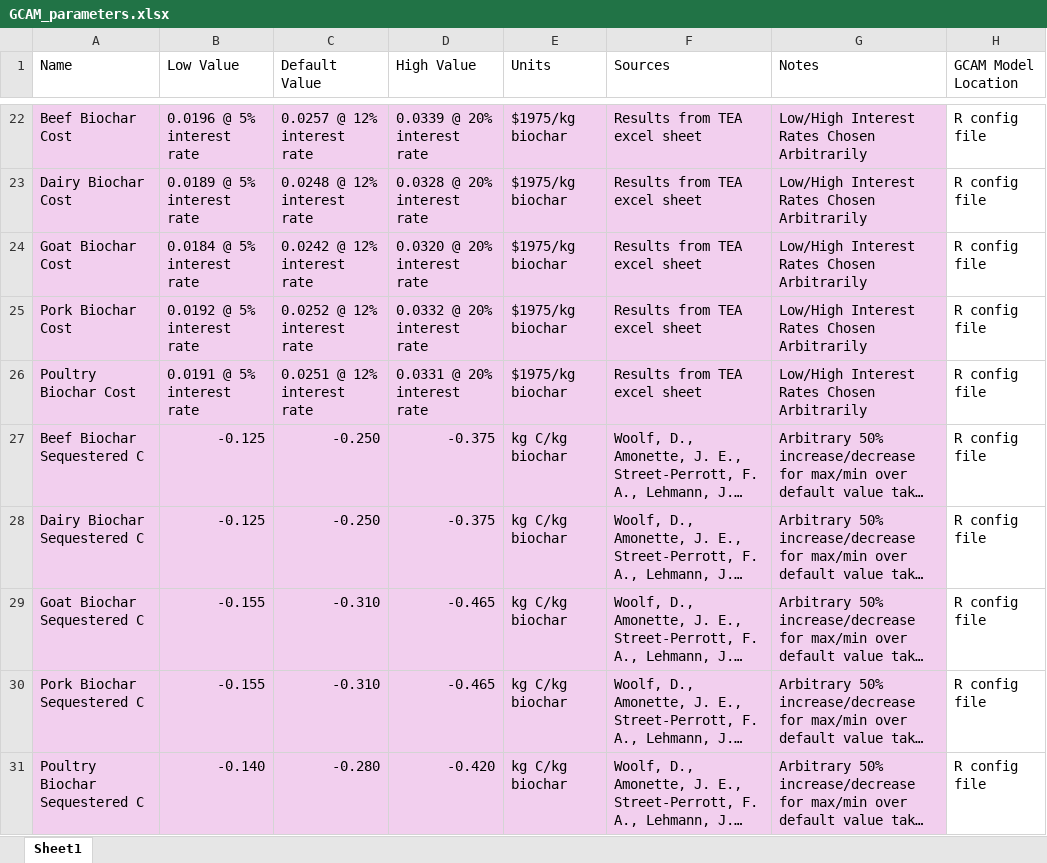
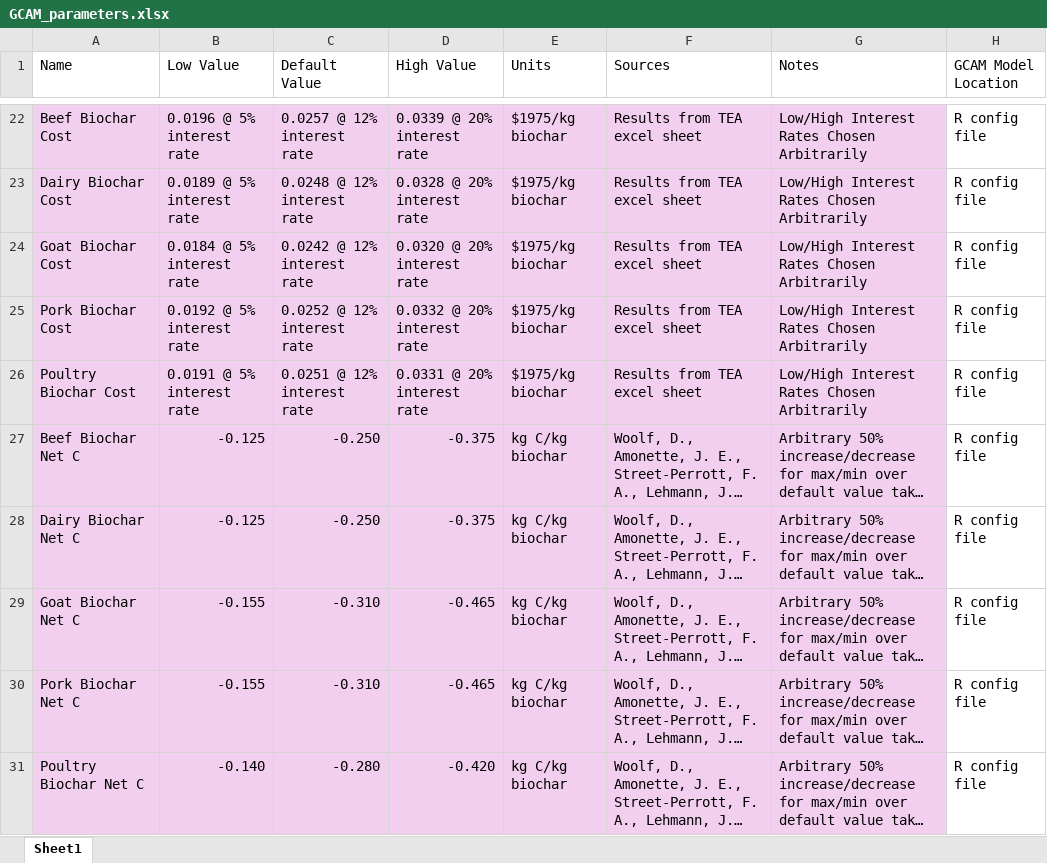
Before and after one commit to PEESEgroup/GCAM-CDR-policy, an Excel workbook: gcam/input/biochar_land_R/GCAM_parameters.xlsx, sheet Sheet1, drawn as a sheet; only a part is shown, gaps mark what is left out; long unchanged cells end in …; values as stored, in another font and other column widths than the file's, no borders; the diff covers the shown part only; the diff names each change by its address in the sheet, - before the commit and + after, or states it on an @@ line.

```diff
--- a/gcam/input/biochar_land_R/GCAM_parameters.xlsx (sheet Sheet1)
+++ b/gcam/input/biochar_land_R/GCAM_parameters.xlsx (sheet Sheet1)
-A27 (Name): Beef Biochar Sequestered C
+A27 (Name): Beef Biochar Net C
-A28 (Name): Dairy Biochar Sequestered C
+A28 (Name): Dairy Biochar Net C
-A29 (Name): Goat Biochar Sequestered C
+A29 (Name): Goat Biochar Net C
-A30 (Name): Pork Biochar Sequestered C
+A30 (Name): Pork Biochar Net C
-A31 (Name): Poultry Biochar Sequestered C
+A31 (Name): Poultry Biochar Net C
```
Also changed, not shown: 5 removed rows elsewhere in this sheet, 9 other files.
